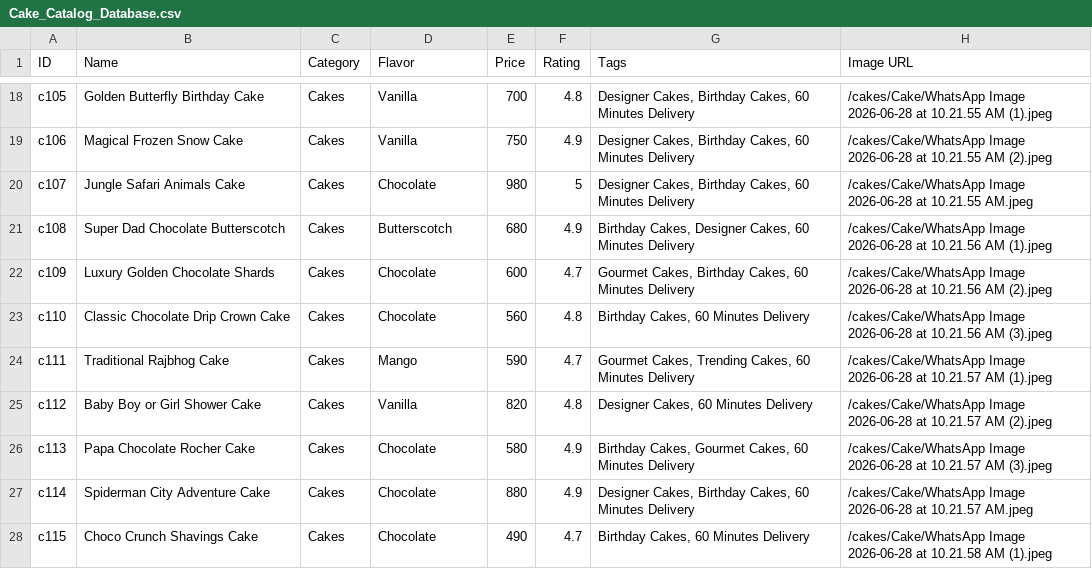
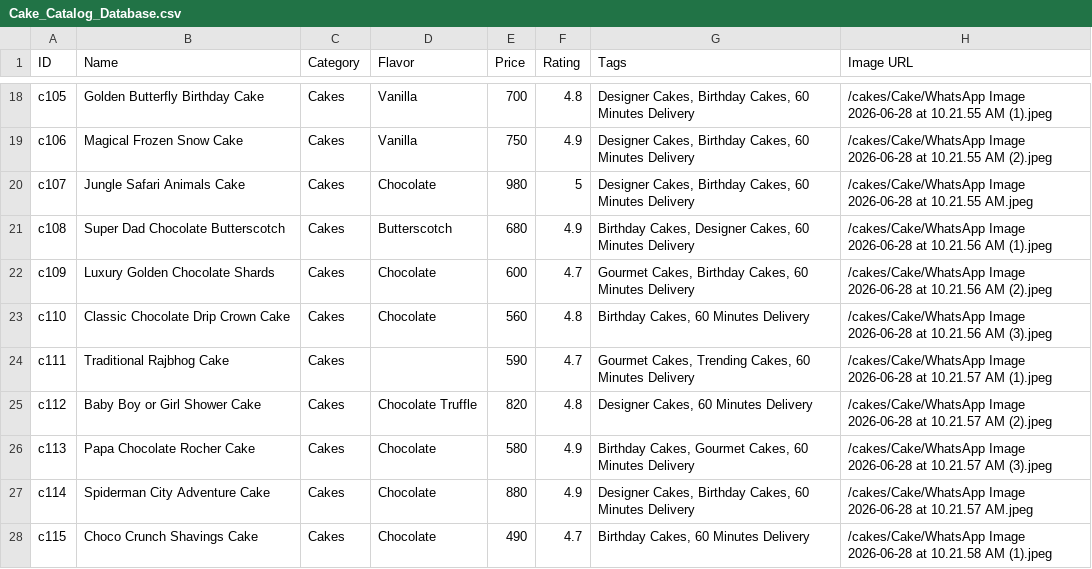
Before and after one commit to kalpanascakesandbakes-tech/kalpanascakesandbakes, a CSV file: Cake_Catalog_Database.csv, drawn as a sheet; only a part is shown, gaps mark what is left out.

Commit message:
Remove flavor from Traditional Rajbhog Cake and customize Baby Shower Cake flavor/pricing options

```diff
--- a/Cake_Catalog_Database.csv
+++ b/Cake_Catalog_Database.csv
@@ -23,4 +23,4 @@ c109,"Luxury Golden Chocolate Shards",Cakes,Chocolate,600,4.7,"Gourmet Cakes, Bi
 c110,"Classic Chocolate Drip Crown Cake",Cakes,Chocolate,560,4.8,"Birthday Cakes, 60 Minutes Delivery","/cakes/Cake/WhatsApp Image 2026-06-28 at 10.21.56 AM (3).jpeg"
-c111,"Traditional Rajbhog Cake",Cakes,Mango,590,4.7,"Gourmet Cakes, Trending Cakes, 60 Minutes Delivery","/cakes/Cake/WhatsApp Image 2026-06-28 at 10.21.57 AM (1).jpeg"
-c112,"Baby Boy or Girl Shower Cake",Cakes,Vanilla,820,4.8,"Designer Cakes, 60 Minutes Delivery","/cakes/Cake/WhatsApp Image 2026-06-28 at 10.21.57 AM (2).jpeg"
+c111,"Traditional Rajbhog Cake",Cakes,,590,4.7,"Gourmet Cakes, Trending Cakes, 60 Minutes Delivery","/cakes/Cake/WhatsApp Image 2026-06-28 at 10.21.57 AM (1).jpeg"
+c112,"Baby Boy or Girl Shower Cake",Cakes,Chocolate Truffle,820,4.8,"Designer Cakes, 60 Minutes Delivery","/cakes/Cake/WhatsApp Image 2026-06-28 at 10.21.57 AM (2).jpeg"
 c113,"Papa Chocolate Rocher Cake",Cakes,Chocolate,580,4.9,"Birthday Cakes, Gourmet Cakes, 60 Minutes Delivery","/cakes/Cake/WhatsApp Image 2026-06-28 at 10.21.57 AM (3).jpeg"
```
Also changed, not shown: 6 other files.
